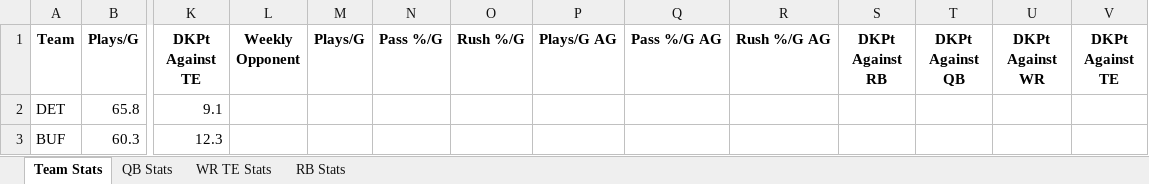
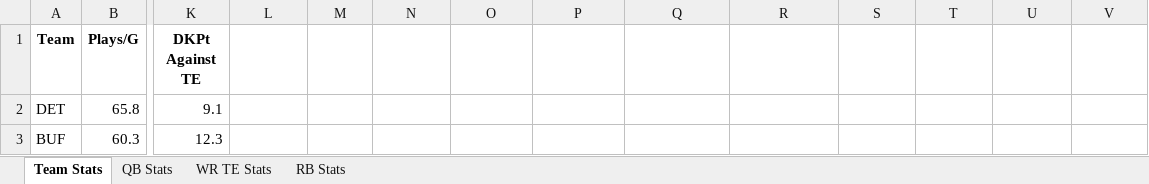
Before and after one commit to emmapiers/nfl_analyzer, an Excel workbook: output/nfl_stats_2024.xlsx, sheet Team Stats, drawn as a sheet; only a part is shown, gaps mark what is left out; values as stored, in another font and other column widths than the file's, no borders; the diff names each change by its address in the sheet, - before the commit and + after, or states it on an @@ line.

```diff
--- a/output/nfl_stats_2024.xlsx (sheet Team Stats)
+++ b/output/nfl_stats_2024.xlsx (sheet Team Stats)
-L1: Weekly Opponent
+L1: (empty)
-M1: Plays/G
+M1: (empty)
-N1: Pass %/G
+N1: (empty)
-O1: Rush %/G
+O1: (empty)
-P1: Plays/G AG
+P1: (empty)
-Q1: Pass %/G AG
+Q1: (empty)
-R1: Rush %/G AG
+R1: (empty)
-S1: DKPt Against RB
+S1: (empty)
-T1: DKPt Against QB
+T1: (empty)
-U1: DKPt Against WR
+U1: (empty)
-V1: DKPt Against TE
+V1: (empty)
```
Also changed, not shown: sheet RB Stats, sheet QB Stats, sheet WR TE Stats, 7 other files.
